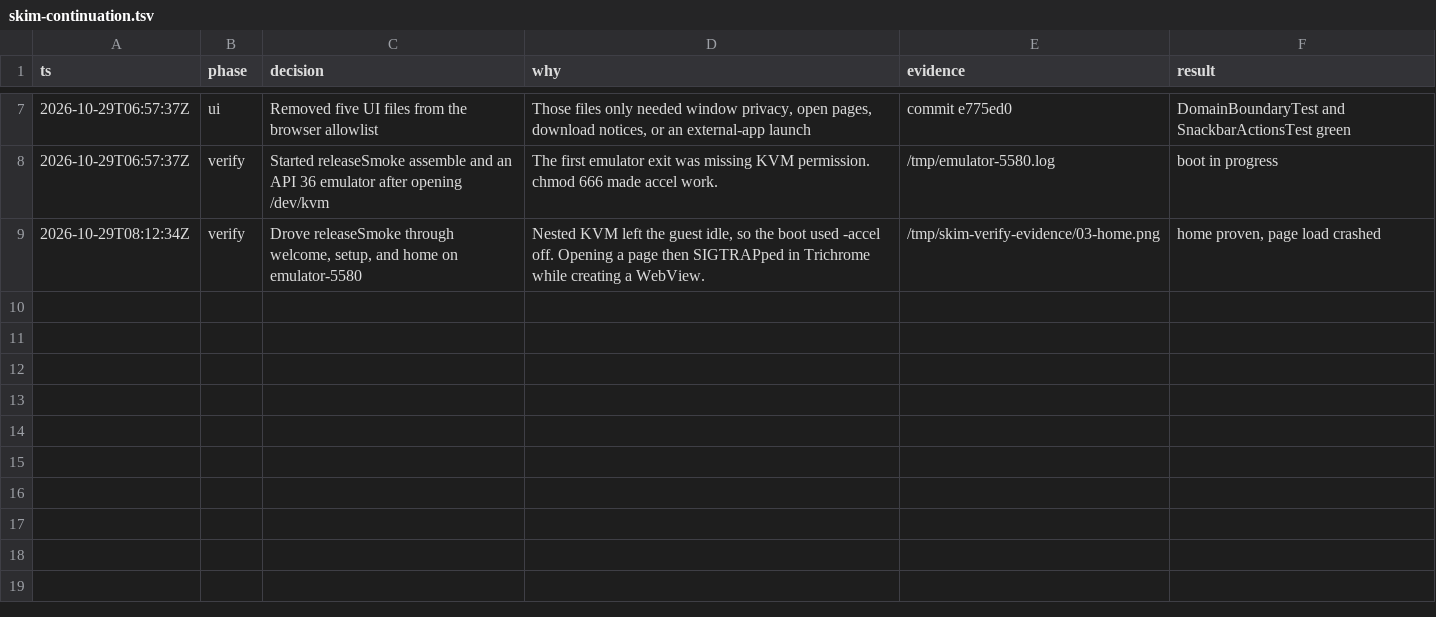
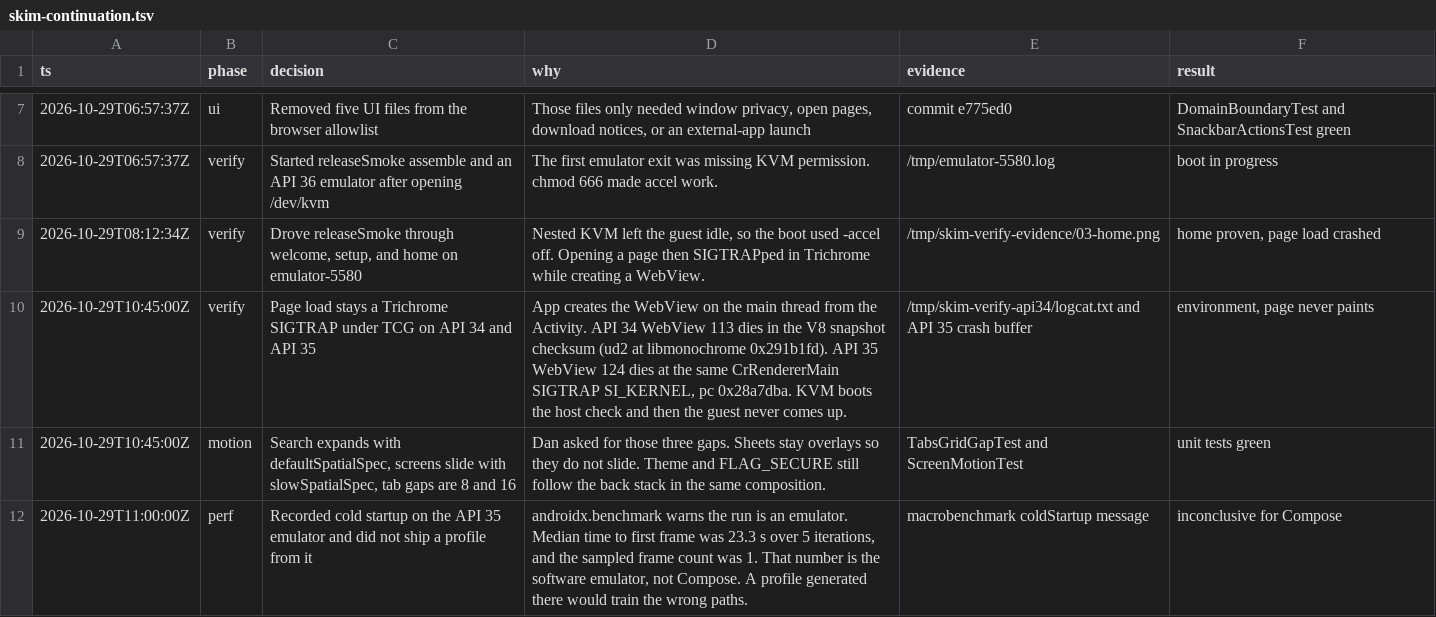
Before and after one commit to dantech0xff/skim-browser, a TSV file: .audit/skim-continuation.tsv, drawn as a sheet; only a part is shown, gaps mark what is left out.

```diff
--- a/.audit/skim-continuation.tsv
+++ b/.audit/skim-continuation.tsv
@@ -9 +9,4 @@ ts	phase	decision	why	evidence	result
 2026-10-29T08:12:34Z	verify	Drove releaseSmoke through welcome, setup, and home on emulator-5580	Nested KVM left the guest idle, so the boot used -accel off. Opening a page then SIGTRAPped in Trichrome while creating a WebView.	/tmp/skim-verify-evidence/03-home.png	home proven, page load crashed
+2026-10-29T10:45:00Z	verify	Page load stays a Trichrome SIGTRAP under TCG on API 34 and API 35	App creates the WebView on the main thread from the Activity. API 34 WebView 113 dies in the V8 snapshot checksum (ud2 at libmonochrome 0x291b1fd). API 35 WebView 124 dies at the same CrRendererMain SIGTRAP SI_KERNEL, pc 0x28a7dba. KVM boots the host check and then the guest never comes up.	/tmp/skim-verify-api34/logcat.txt and API 35 crash buffer	environment, page never paints
+2026-10-29T10:45:00Z	motion	Search expands with defaultSpatialSpec, screens slide with slowSpatialSpec, tab gaps are 8 and 16	Dan asked for those three gaps. Sheets stay overlays so they do not slide. Theme and FLAG_SECURE still follow the back stack in the same composition.	TabsGridGapTest and ScreenMotionTest	unit tests green
+2026-10-29T11:00:00Z	perf	Recorded cold startup on the API 35 emulator and did not ship a profile from it	androidx.benchmark warns the run is an emulator. Median time to first frame was 23.3 s over 5 iterations, and the sampled frame count was 1. That number is the software emulator, not Compose. A profile generated there would train the wrong paths.	macrobenchmark coldStartup message	inconclusive for Compose
```
Also changed, not shown: 14 other files.
